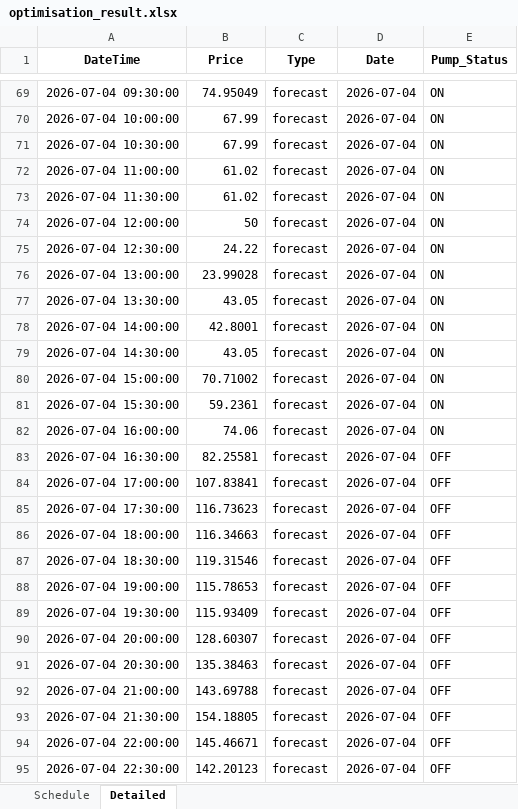
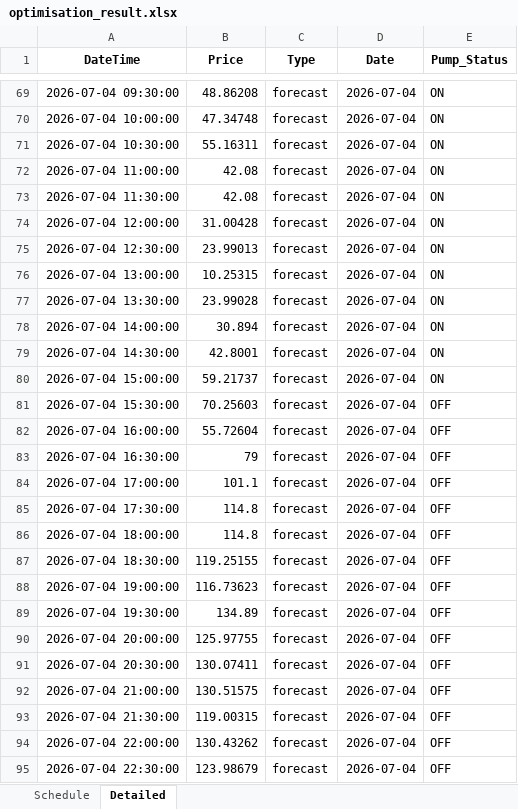
Before and after one commit to wjt1991/pump-optimisation-for-SHW, an Excel workbook: data/latest/optimisation_result.xlsx, sheet Detailed, drawn as a sheet; only a part is shown, gaps mark what is left out; values as stored, in another font and other column widths than the file's, no borders; the diff covers the shown part only; the diff names each change by its address in the sheet, - before the commit and + after, or states it on an @@ line.

```diff
--- a/data/latest/optimisation_result.xlsx (sheet Detailed)
+++ b/data/latest/optimisation_result.xlsx (sheet Detailed)
-B69 (Price): 74.95049
+B69 (Price): 48.86208
-B70 (Price): 67.99
+B70 (Price): 47.34748
-B71 (Price): 67.99
+B71 (Price): 55.16311
-B72:B73 (Price): 61.02
+B72:B73 (Price): 42.08
-B74 (Price): 50
+B74 (Price): 31.00428
-B75 (Price): 24.22
+B75 (Price): 23.99013
-B76 (Price): 23.99028
+B76 (Price): 10.25315
-B77 (Price): 43.05
+B77 (Price): 23.99028
-B78 (Price): 42.8001
+B78 (Price): 30.894
-B79 (Price): 43.05
+B79 (Price): 42.8001
-B80 (Price): 70.71002
+B80 (Price): 59.21737
-B81 (Price): 59.2361
+B81 (Price): 70.25603
-E81:E82 (Pump_Status): ON
+E81:E82 (Pump_Status): OFF
-B82 (Price): 74.06
+B82 (Price): 55.72604
-B83 (Price): 82.25581
+B83 (Price): 79
-B84 (Price): 107.83841
+B84 (Price): 101.1
-B85 (Price): 116.73623
+B85 (Price): 114.8
-B86 (Price): 116.34663
+B86 (Price): 114.8
-B87 (Price): 119.31546
+B87 (Price): 119.25155
-B88 (Price): 115.78653
+B88 (Price): 116.73623
-B89 (Price): 115.93409
+B89 (Price): 134.89
-B90 (Price): 128.60307
+B90 (Price): 125.97755
-B91 (Price): 135.38463
+B91 (Price): 130.07411
-B92 (Price): 143.69788
+B92 (Price): 130.51575
-B93 (Price): 154.18805
+B93 (Price): 119.00315
-B94 (Price): 145.46671
+B94 (Price): 130.43262
-B95 (Price): 142.20123
+B95 (Price): 123.98679
```
Also changed, not shown: 44 edited cells elsewhere in this sheet, sheet Schedule, 3 other files.
